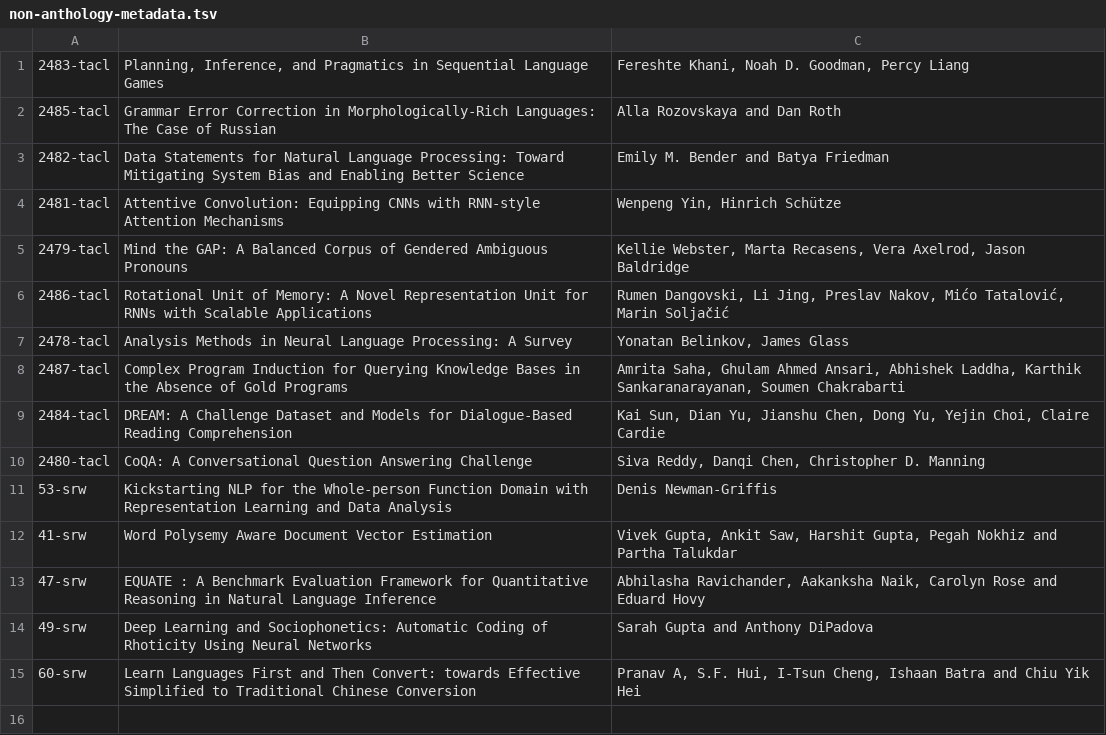
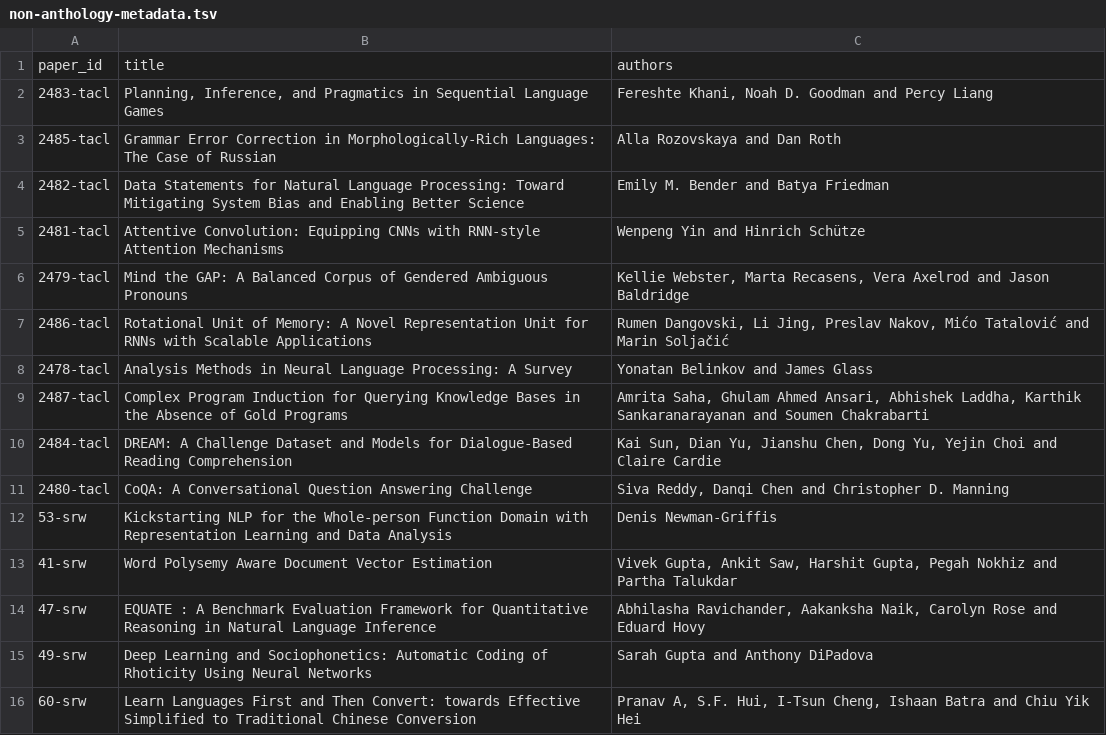
Before and after one commit to naacl-org/naacl-schedule-2019, a TSV file: data/non-anthology-metadata.tsv, drawn as a sheet.

Commit message:
Update non-anthology-metdata file
- Add header
- Change authors field to add "and"s before last author.

```diff
--- a/data/non-anthology-metadata.tsv
+++ b/data/non-anthology-metadata.tsv
@@ -1,11 +1,12 @@
-2483-tacl	Planning, Inference, and Pragmatics in Sequential Language Games	Fereshte Khani, Noah D. Goodman, Percy Liang
+paper_id	title	authors
+2483-tacl	Planning, Inference, and Pragmatics in Sequential Language Games	Fereshte Khani, Noah D. Goodman and Percy Liang
 2485-tacl	Grammar Error Correction in Morphologically-Rich Languages: The Case of Russian	Alla Rozovskaya and Dan Roth
 2482-tacl	Data Statements for Natural Language Processing: Toward Mitigating System Bias and Enabling Better Science	Emily M. Bender and Batya Friedman
-2481-tacl	Attentive Convolution: Equipping CNNs with RNN-style Attention Mechanisms	Wenpeng Yin, Hinrich Schütze
-2479-tacl	Mind the GAP: A Balanced Corpus of Gendered Ambiguous Pronouns	Kellie Webster, Marta Recasens, Vera Axelrod, Jason Baldridge
-2486-tacl	Rotational Unit of Memory: A Novel Representation Unit for RNNs with Scalable Applications	Rumen Dangovski, Li Jing, Preslav Nakov, Mićo Tatalović, Marin Soljačić
-2478-tacl	Analysis Methods in Neural Language Processing: A Survey	Yonatan Belinkov, James Glass
-2487-tacl	Complex Program Induction for Querying Knowledge Bases in the Absence of Gold Programs	Amrita Saha, Ghulam Ahmed Ansari, Abhishek Laddha, Karthik Sankaranarayanan, Soumen Chakrabarti
-2484-tacl	DREAM: A Challenge Dataset and Models for Dialogue-Based Reading Comprehension	Kai Sun, Dian Yu, Jianshu Chen, Dong Yu, Yejin Choi, Claire Cardie
-2480-tacl	CoQA: A Conversational Question Answering Challenge	Siva Reddy, Danqi Chen, Christopher D. Manning
+2481-tacl	Attentive Convolution: Equipping CNNs with RNN-style Attention Mechanisms	Wenpeng Yin and Hinrich Schütze
+2479-tacl	Mind the GAP: A Balanced Corpus of Gendered Ambiguous Pronouns	Kellie Webster, Marta Recasens, Vera Axelrod and Jason Baldridge
+2486-tacl	Rotational Unit of Memory: A Novel Representation Unit for RNNs with Scalable Applications	Rumen Dangovski, Li Jing, Preslav Nakov, Mićo Tatalović and Marin Soljačić
+2478-tacl	Analysis Methods in Neural Language Processing: A Survey	Yonatan Belinkov and James Glass
+2487-tacl	Complex Program Induction for Querying Knowledge Bases in the Absence of Gold Programs	Amrita Saha, Ghulam Ahmed Ansari, Abhishek Laddha, Karthik Sankaranarayanan and Soumen Chakrabarti
+2484-tacl	DREAM: A Challenge Dataset and Models for Dialogue-Based Reading Comprehension	Kai Sun, Dian Yu, Jianshu Chen, Dong Yu, Yejin Choi and Claire Cardie
+2480-tacl	CoQA: A Conversational Question Answering Challenge	Siva Reddy, Danqi Chen and Christopher D. Manning
 53-srw	Kickstarting NLP for the Whole-person Function Domain with Representation Learning and Data Analysis	Denis Newman-Griffis
```
